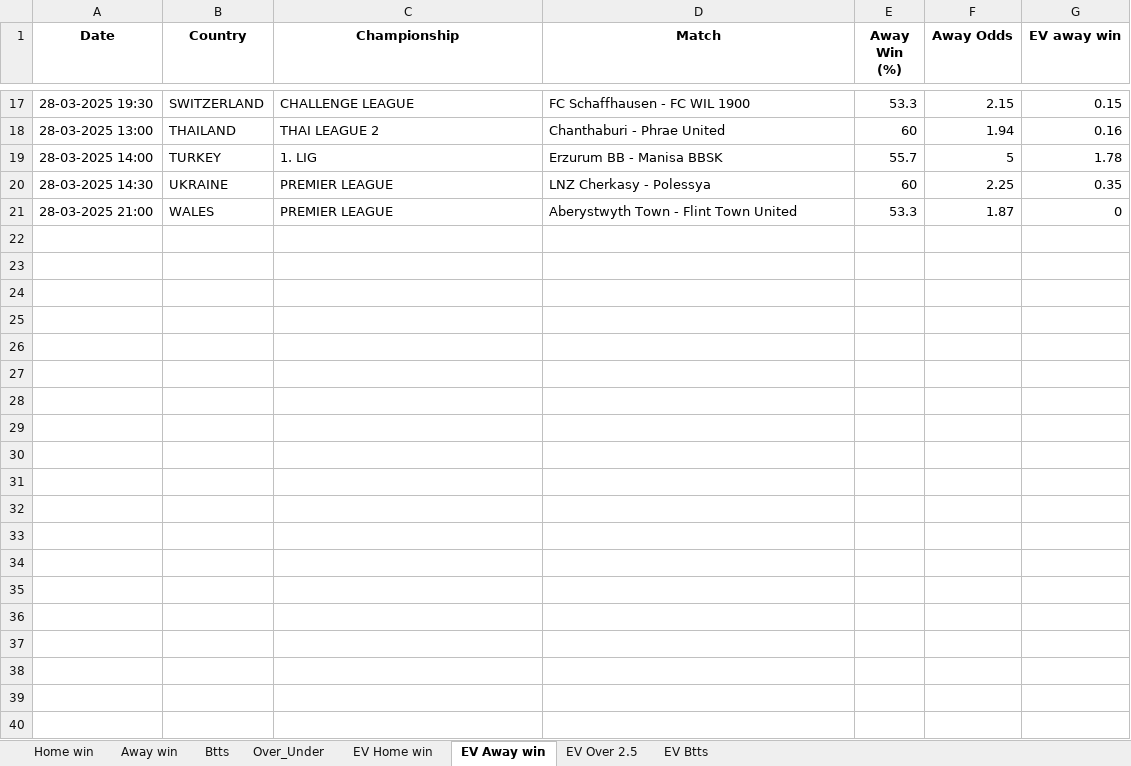
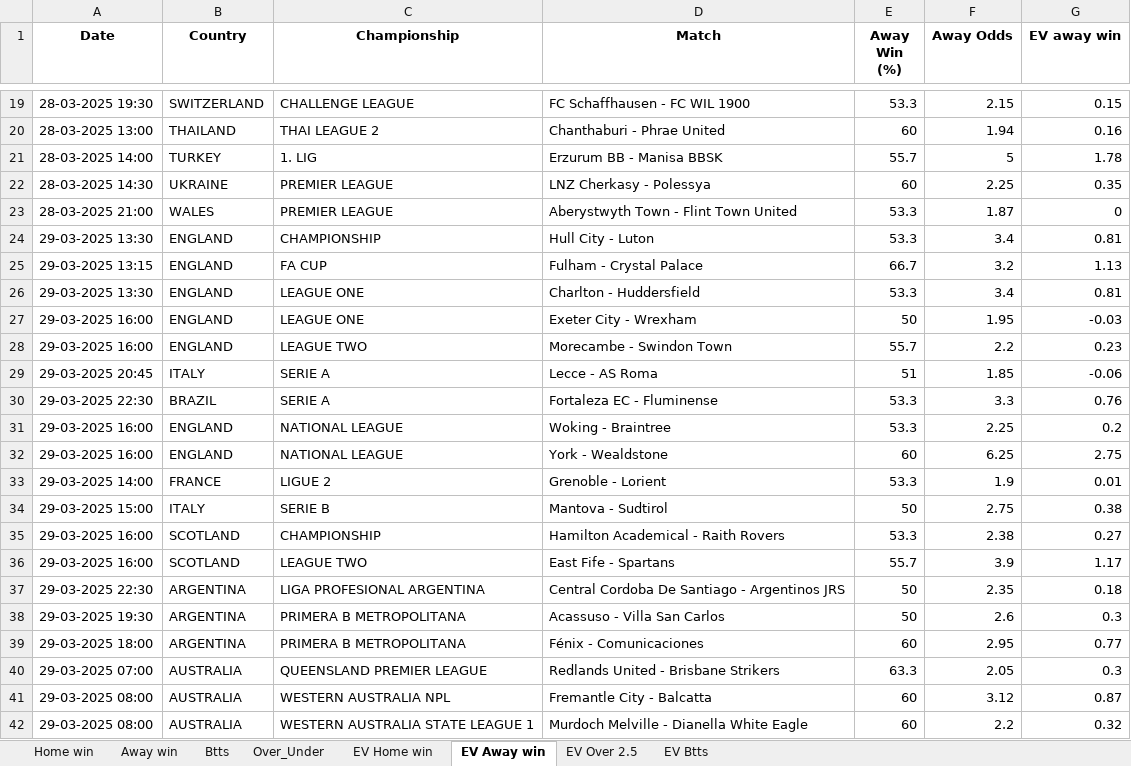
Before and after one commit to ZzZzZzZXCoo/soccer_predictions_scraper, an Excel workbook: scraper/data/betclever_predictions.xlsx, sheet EV Away win, drawn as a sheet; only a part is shown, gaps mark what is left out; values as stored, in another font and other column widths than the file's, no borders; the diff covers the shown part only; the diff names each change by its address in the sheet, - before the commit and + after, or states it on an @@ line.

```diff
--- a/scraper/data/betclever_predictions.xlsx (sheet EV Away win)
+++ b/scraper/data/betclever_predictions.xlsx (sheet EV Away win)
+row 24: 29-03-2025 13:30 | ENGLAND | CHAMPIONSHIP | Hull City - Luton | 53.3 | 3.4 | 0.81
+row 25: 29-03-2025 13:15 | ENGLAND | FA CUP | Fulham - Crystal Palace | 66.7 | 3.2 | 1.13
+row 26: 29-03-2025 13:30 | ENGLAND | LEAGUE ONE | Charlton - Huddersfield | 53.3 | 3.4 | 0.81
+row 27: 29-03-2025 16:00 | ENGLAND | LEAGUE ONE | Exeter City - Wrexham | 50 | 1.95 | -0.03
+row 28: 29-03-2025 16:00 | ENGLAND | LEAGUE TWO | Morecambe - Swindon Town | 55.7 | 2.2 | 0.23
+row 29: 29-03-2025 20:45 | ITALY | SERIE A | Lecce - AS Roma | 51 | 1.85 | -0.06
+row 30: 29-03-2025 22:30 | BRAZIL | SERIE A | Fortaleza EC - Fluminense | 53.3 | 3.3 | 0.76
+row 31: 29-03-2025 16:00 | ENGLAND | NATIONAL LEAGUE | Woking - Braintree | 53.3 | 2.25 | 0.2
+row 32: 29-03-2025 16:00 | ENGLAND | NATIONAL LEAGUE | York - Wealdstone | 60 | 6.25 | 2.75
+row 33: 29-03-2025 14:00 | FRANCE | LIGUE 2 | Grenoble - Lorient | 53.3 | 1.9 | 0.01
+row 34: 29-03-2025 15:00 | ITALY | SERIE B | Mantova - Sudtirol | 50 | 2.75 | 0.38
+row 35: 29-03-2025 16:00 | SCOTLAND | CHAMPIONSHIP | Hamilton Academical - Raith Rovers | 53.3 | 2.38 | 0.27
+row 36: 29-03-2025 16:00 | SCOTLAND | LEAGUE TWO | East Fife - Spartans | 55.7 | 3.9 | 1.17
+row 37: 29-03-2025 22:30 | ARGENTINA | LIGA PROFESIONAL ARGENTINA | Central Cordoba De Santiago - Argentinos JRS | 50 | 2.35 | 0.18
+row 38: 29-03-2025 19:30 | ARGENTINA | PRIMERA B METROPOLITANA | Acassuso - Villa San Carlos | 50 | 2.6 | 0.3
+row 39: 29-03-2025 18:00 | ARGENTINA | PRIMERA B METROPOLITANA | Fénix - Comunicaciones | 60 | 2.95 | 0.77
+row 40: 29-03-2025 07:00 | AUSTRALIA | QUEENSLAND PREMIER LEAGUE | Redlands United - Brisbane Strikers | 63.3 | 2.05 | 0.3
+row 41: 29-03-2025 08:00 | AUSTRALIA | WESTERN AUSTRALIA NPL | Fremantle City - Balcatta | 60 | 3.12 | 0.87
+row 42: 29-03-2025 08:00 | AUSTRALIA | WESTERN AUSTRALIA STATE LEAGUE 1 | Murdoch Melville - Dianella White Eagle | 60 | 2.2 | 0.32
```
Also changed, not shown: 39 added rows and 1 removed row elsewhere in this sheet, sheet EV Home win, sheet EV Btts, sheet EV Over 2.5, sheet Btts, sheet Over_Under, sheet Home win, 1 more sheet.
